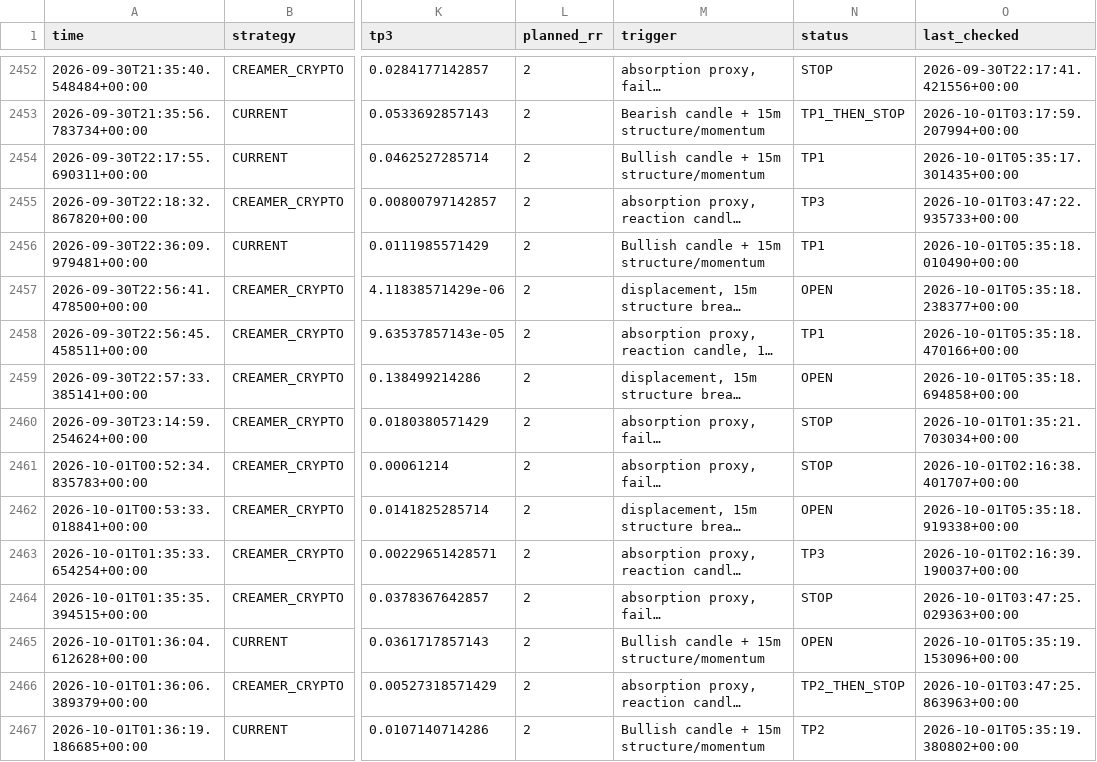
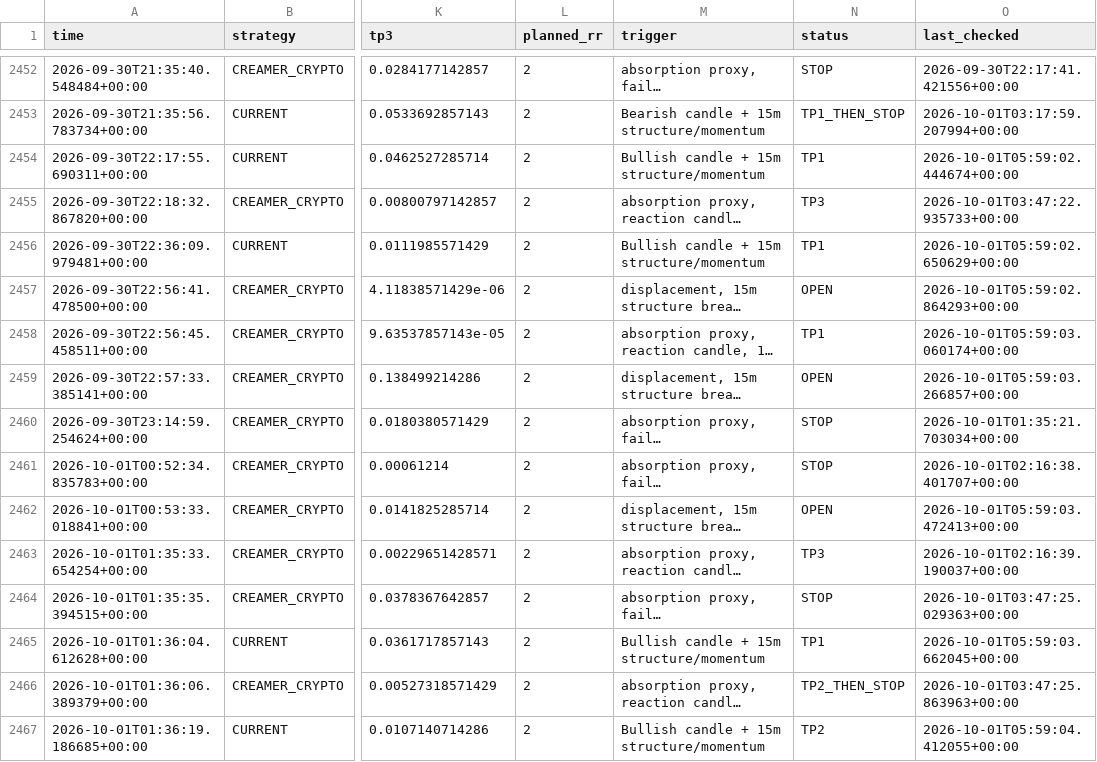
Before and after one commit to kdb9vj98fh-cmd/Crypto-scanner, a CSV file: signals.csv, drawn as a sheet; only a part is shown, gaps mark what is left out; long unchanged cells end in …; the diff covers the shown part only; the diff names each change by its address in the sheet, - before the commit and + after, or states it on an @@ line.

```diff
--- a/signals.csv
+++ b/signals.csv
-O2454 (last_checked): 2026-10-01T05:35:17.301435+00:00
+O2454 (last_checked): 2026-10-01T05:59:02.444674+00:00
-O2456 (last_checked): 2026-10-01T05:35:18.010490+00:00
+O2456 (last_checked): 2026-10-01T05:59:02.650629+00:00
-O2457 (last_checked): 2026-10-01T05:35:18.238377+00:00
+O2457 (last_checked): 2026-10-01T05:59:02.864293+00:00
-O2458 (last_checked): 2026-10-01T05:35:18.470166+00:00
+O2458 (last_checked): 2026-10-01T05:59:03.060174+00:00
-O2459 (last_checked): 2026-10-01T05:35:18.694858+00:00
+O2459 (last_checked): 2026-10-01T05:59:03.266857+00:00
-O2462 (last_checked): 2026-10-01T05:35:18.919338+00:00
+O2462 (last_checked): 2026-10-01T05:59:03.472413+00:00
-N2465 (status): OPEN
+N2465 (status): TP1
-O2465 (last_checked): 2026-10-01T05:35:19.153096+00:00
+O2465 (last_checked): 2026-10-01T05:59:03.662045+00:00
-O2467 (last_checked): 2026-10-01T05:35:19.380802+00:00
+O2467 (last_checked): 2026-10-01T05:59:04.412055+00:00
```
Also changed, not shown: 1 added row and 169 edited cells elsewhere in this file.
